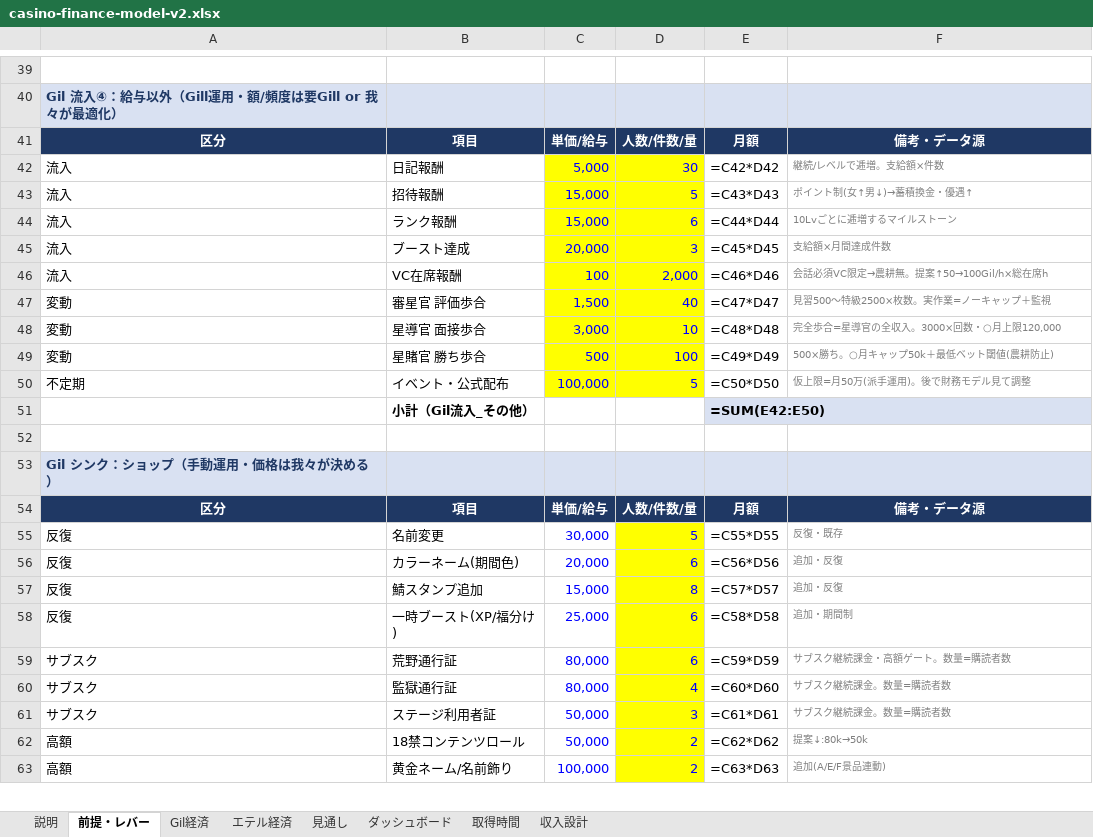
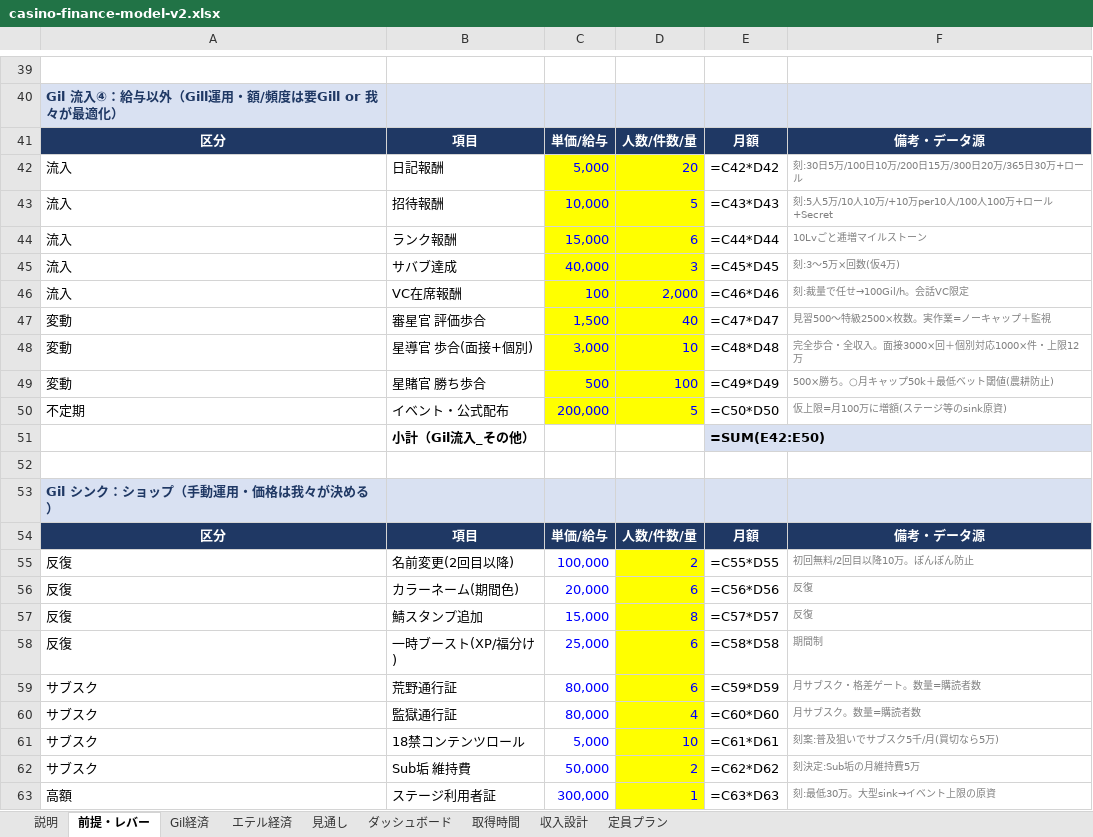
Before and after one commit to ashina814/casino-bot, an Excel workbook: casino-finance-model-v2.xlsx, sheet 前提・レバー, drawn as a sheet; only a part is shown, gaps mark what is left out; values as stored, in another font and other column widths than the file's, no borders; formulas without a stored value are shown as written; removed rows and columns are numbered as before the commit, all else as after; the diff covers the shown part only; the diff names each change by its address in the sheet, - before the commit and + after, or states it on an @@ line.

```diff
--- a/casino-finance-model-v2.xlsx (sheet 前提・レバー)
+++ b/casino-finance-model-v2.xlsx (sheet 前提・レバー)
+sheet tab: 定員プラン
-D42: 30
+D42: 20
-F42: 継続/レベルで逓増。支給額×件数
+F42: 刻:30日5万/100日10万/200日15万/300日20万/365日30万+ロール
-C43: 15,000
+C43: 10,000
-F43: ポイント制(女↑男↓)→蓄積換金・優遇↑
+F43: 刻:5人5万/10人10万/+10万per10人/100人100万+ロール+Secret
-F44: 10Lvごとに逓増するマイルストーン
+F44: 10Lvごと逓増マイルストーン
-B45: ブースト達成
+B45: サバブ達成
-C45: 20,000
+C45: 40,000
-F45: 支給額×月間達成件数
+F45: 刻:3〜5万×回数(仮4万)
-F46: 会話必須VC限定→農耕無。提案↑50→100Gil/h×総在席h
+F46: 刻:裁量で任せ→100Gil/h。会話VC限定
-B48: 星導官 面接歩合
+B48: 星導官 歩合(面接+個別)
-F48: 完全歩合=星導官の全収入。3000×回数・○月上限120,000
+F48: 完全歩合・全収入。面接3000×回＋個別対応1000×件・上限12万
-C50: 100,000
+C50: 200,000
-F50: 仮上限=月50万(派手運用)。後で財務モデル見て調整
+F50: 仮上限=月100万に増額(ステージ等のsink原資)
-B55: 名前変更
+B55: 名前変更(2回目以降)
-C55: 30,000
+C55: 100,000
-D55: 5
+D55: 2
-F55: 反復・既存
+F55: 初回無料/2回目以降10万。ぽんぽん防止
-F56:F57: 追加・反復
+F56:F57: 反復
-F58: 追加・期間制
+F58: 期間制
-F59: サブスク継続課金・高額ゲート。数量=購読者数
+F59: 月サブスク・格差ゲート。数量=購読者数
-F60: サブスク継続課金。数量=購読者数
+F60: 月サブスク。数量=購読者数
+row 61: サブスク | 18禁コンテンツロール | 5,000 | 10 | =C61*D61 | 刻案:普及狙いでサブスク5千/月(買切なら5万)
-B62: ステージ利用者証
+B62: Sub垢 維持費
-D62: 3
+D62: 2
-E62: =C61*D61
+E62: =C62*D62
-F62: サブスク継続課金。数量=購読者数
+F62: 刻決定:Sub垢の月維持費5万
-row 62: 高額 | 18禁コンテンツロール | 50,000 | 2 | =C62*D62 | 提案↓:80k→50k
-B63: 黄金ネーム/名前飾り
+B63: ステージ利用者証
-C63: 100,000
+C63: 300,000
-D63: 2
+D63: 1
-F63: 追加(A/E/F景品連動)
+F63: 刻:最低30万。大型sink→イベント上限の原資
```
Also changed, not shown: 2 added rows and 15 edited cells elsewhere in this sheet, sheet 取得時間, sheet エテル経済, sheet Gil経済, sheet ダッシュボード, 6 other files.
